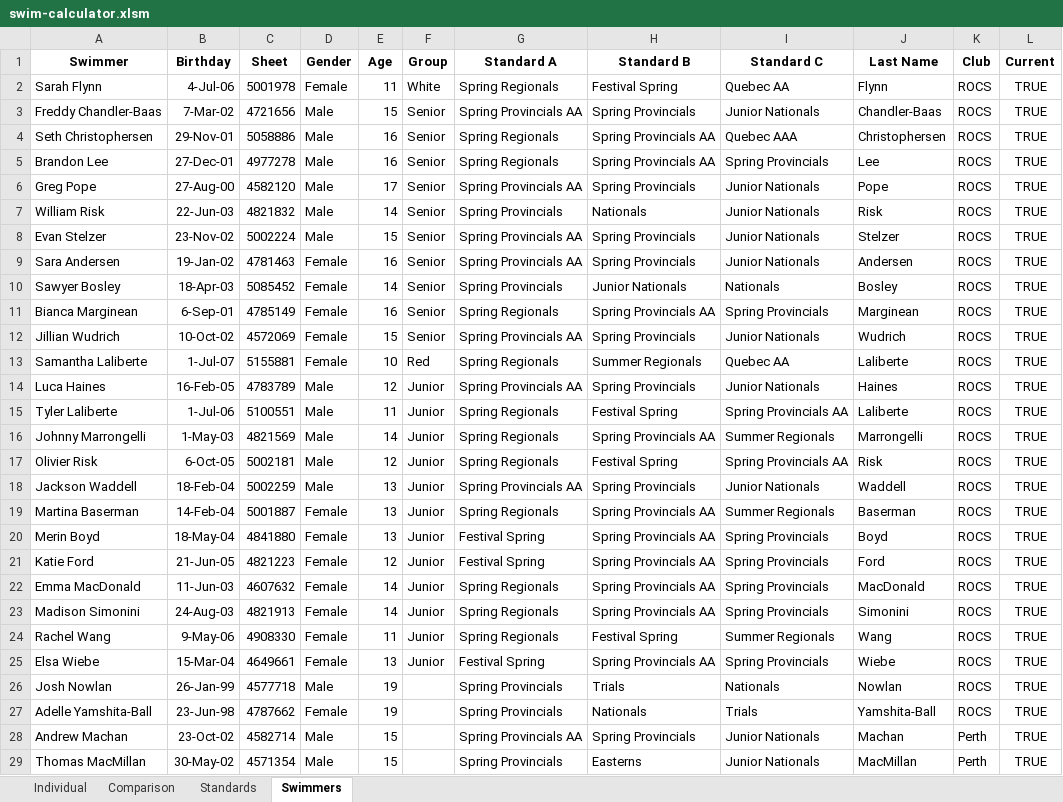
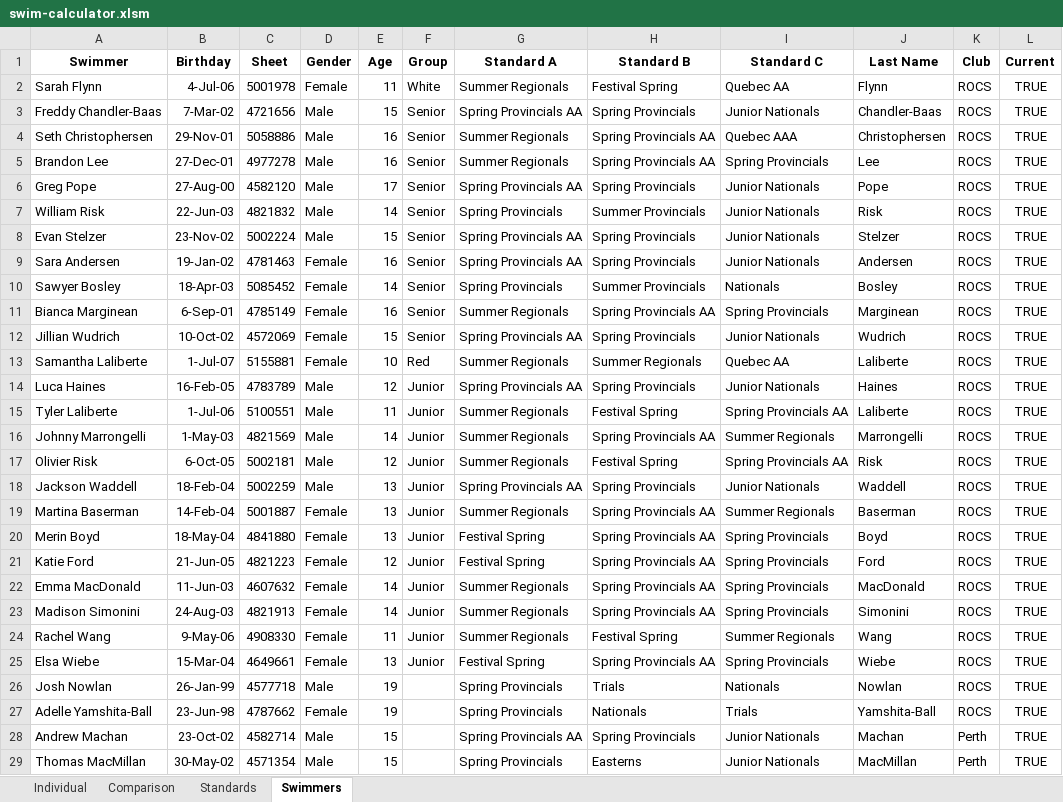
Before and after one commit to Subject2Risk/swim-report, an Excel workbook: swim-calculator.xlsm, sheet Swimmers, drawn as a sheet; only a part is shown; values as stored, in another font and other column widths than the file's, no borders; the diff covers the shown part only; the diff names each change by its address in the sheet, - before the commit and + after, or states it on an @@ line.

```diff
--- a/swim-calculator.xlsm (sheet Swimmers)
+++ b/swim-calculator.xlsm (sheet Swimmers)
-G2 (Standard A): Spring Regionals
+G2 (Standard A): Summer Regionals
-G4:G5 (Standard A): Spring Regionals
+G4:G5 (Standard A): Summer Regionals
-H7 (Standard B): Nationals
+H7 (Standard B): Summer Provincials
-H10 (Standard B): Junior Nationals
+H10 (Standard B): Summer Provincials
-G11 (Standard A): Spring Regionals
+G11 (Standard A): Summer Regionals
-G13 (Standard A): Spring Regionals
+G13 (Standard A): Summer Regionals
-G15:G17 (Standard A): Spring Regionals
+G15:G17 (Standard A): Summer Regionals
-G19 (Standard A): Spring Regionals
+G19 (Standard A): Summer Regionals
-G22:G24 (Standard A): Spring Regionals
+G22:G24 (Standard A): Summer Regionals
```
Also changed, not shown: 44 edited cells elsewhere in this sheet, sheet Individual, sheet Comparison, hidden cells.
